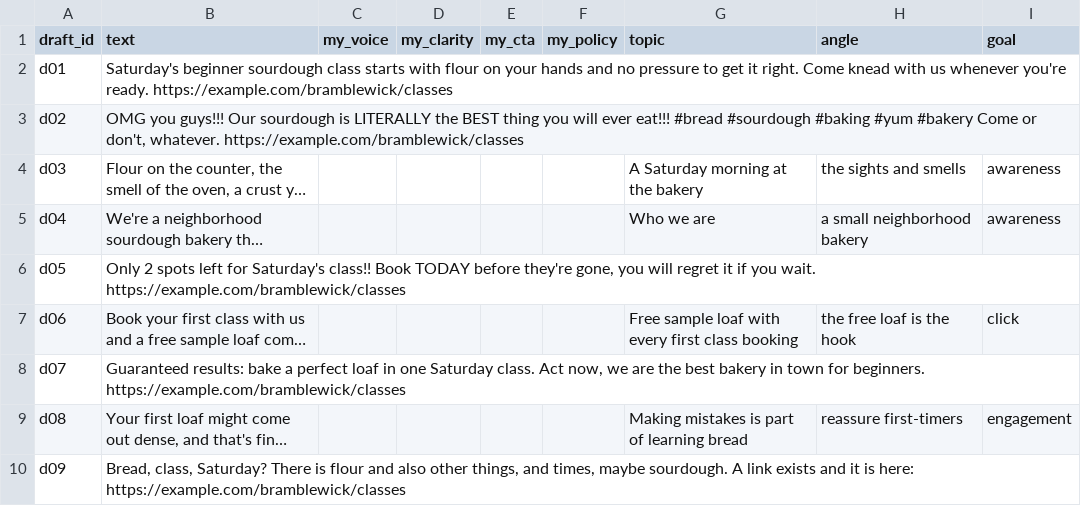
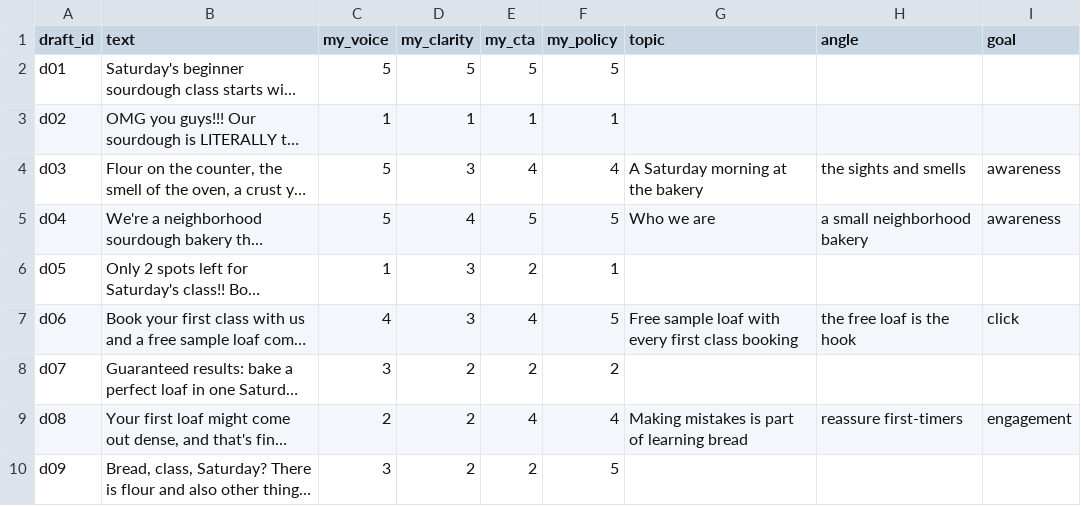
Before and after one commit to kkazei/autopilot, a CSV file: data/calibration/drafts.csv, drawn as a sheet; only a part is shown; long unchanged cells end in …; the diff covers the shown part only; the diff names each change by its address in the sheet, - before the commit and + after, or states it on an @@ line.

Commit message:
data: hand scores and the first real critic calibration run (partial)
drafts.csv holds the user's hand scores (34 of 40 numbers as entered, 6 adjusted after review against the rubric);
drafts.first_pass.csv keeps the scores as first entered and adjustments.md lists every change and why.

The first real run scored 7 of 10 drafts, all by poolside/laguna-s-2.1:free, then stopped: d08 hit three 429s from poolside
and a 4,096-token truncation from flint, which used up its 4-request budget. 11 requests spent. The report is saved as
report.partial-<run>.md, not report.md, because it is incomplete; a full rerun belongs to a day with quota.

```diff
--- a/data/calibration/drafts.csv
+++ b/data/calibration/drafts.csv
-C2 (my_voice): (empty)
+C2 (my_voice): 5
-D2 (my_clarity): (empty)
+D2 (my_clarity): 5
-E2 (my_cta): (empty)
+E2 (my_cta): 5
-F2 (my_policy): (empty)
+F2 (my_policy): 5
-C3 (my_voice): (empty)
+C3 (my_voice): 1
-D3 (my_clarity): (empty)
+D3 (my_clarity): 1
-E3 (my_cta): (empty)
+E3 (my_cta): 1
-F3 (my_policy): (empty)
+F3 (my_policy): 1
-C4:C5 (my_voice): (empty)
+C4:C5 (my_voice): 5
-D4 (my_clarity): (empty)
+D4 (my_clarity): 3
-E4 (my_cta): (empty)
+E4 (my_cta): 4
-F4 (my_policy): (empty)
+F4 (my_policy): 4
-D5 (my_clarity): (empty)
+D5 (my_clarity): 4
-E5 (my_cta): (empty)
+E5 (my_cta): 5
-F5 (my_policy): (empty)
+F5 (my_policy): 5
-C6 (my_voice): (empty)
+C6 (my_voice): 1
-D6:D7 (my_clarity): (empty)
+D6:D7 (my_clarity): 3
-E6 (my_cta): (empty)
+E6 (my_cta): 2
-F6 (my_policy): (empty)
+F6 (my_policy): 1
-C7 (my_voice): (empty)
+C7 (my_voice): 4
-E7 (my_cta): (empty)
+E7 (my_cta): 4
-F7 (my_policy): (empty)
+F7 (my_policy): 5
-C8 (my_voice): (empty)
+C8 (my_voice): 3
-D8:D10 (my_clarity): (empty)
+D8:D10 (my_clarity): 2
-E8 (my_cta): (empty)
+E8 (my_cta): 2
-F8 (my_policy): (empty)
+F8 (my_policy): 2
-C9 (my_voice): (empty)
+C9 (my_voice): 2
-E9 (my_cta): (empty)
+E9 (my_cta): 4
-F9 (my_policy): (empty)
+F9 (my_policy): 4
-C10 (my_voice): (empty)
+C10 (my_voice): 3
-E10 (my_cta): (empty)
+E10 (my_cta): 2
-F10 (my_policy): (empty)
+F10 (my_policy): 5
```
Also changed, not shown: 4 edited cells elsewhere in this file, 4 other files.
